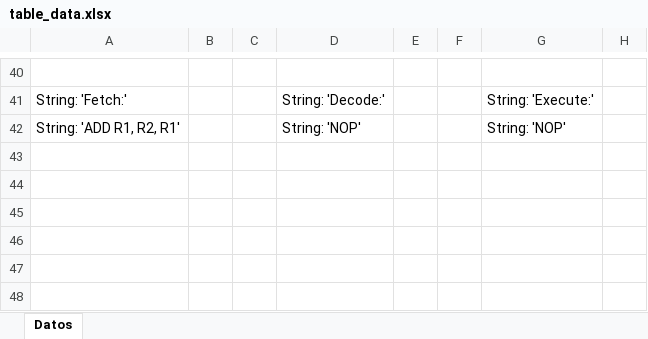
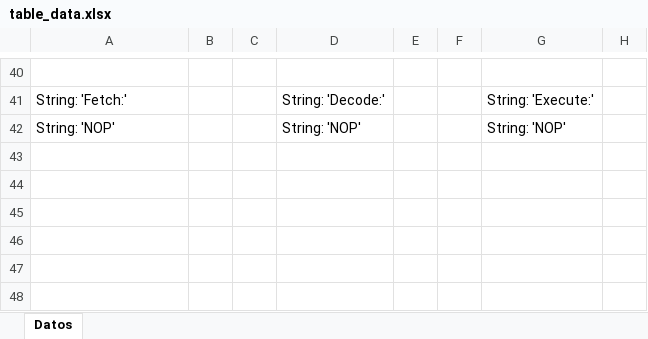
Before and after one commit to Adriel23456/achaves_computer_architecture_1_2025, an Excel workbook: ProyGrupal1/assets/table_data.xlsx, sheet Datos, drawn as a sheet; only a part is shown, gaps mark what is left out; values as stored, in another font and other column widths than the file's, no borders; the diff names each change by its address in the sheet, - before the commit and + after, or states it on an @@ line.

```diff
--- a/ProyGrupal1/assets/table_data.xlsx (sheet Datos)
+++ b/ProyGrupal1/assets/table_data.xlsx (sheet Datos)
-A42: String: 'ADD R1, R2, R1'
+A42: String: 'NOP'
```
Also changed, not shown: 12 other files.
